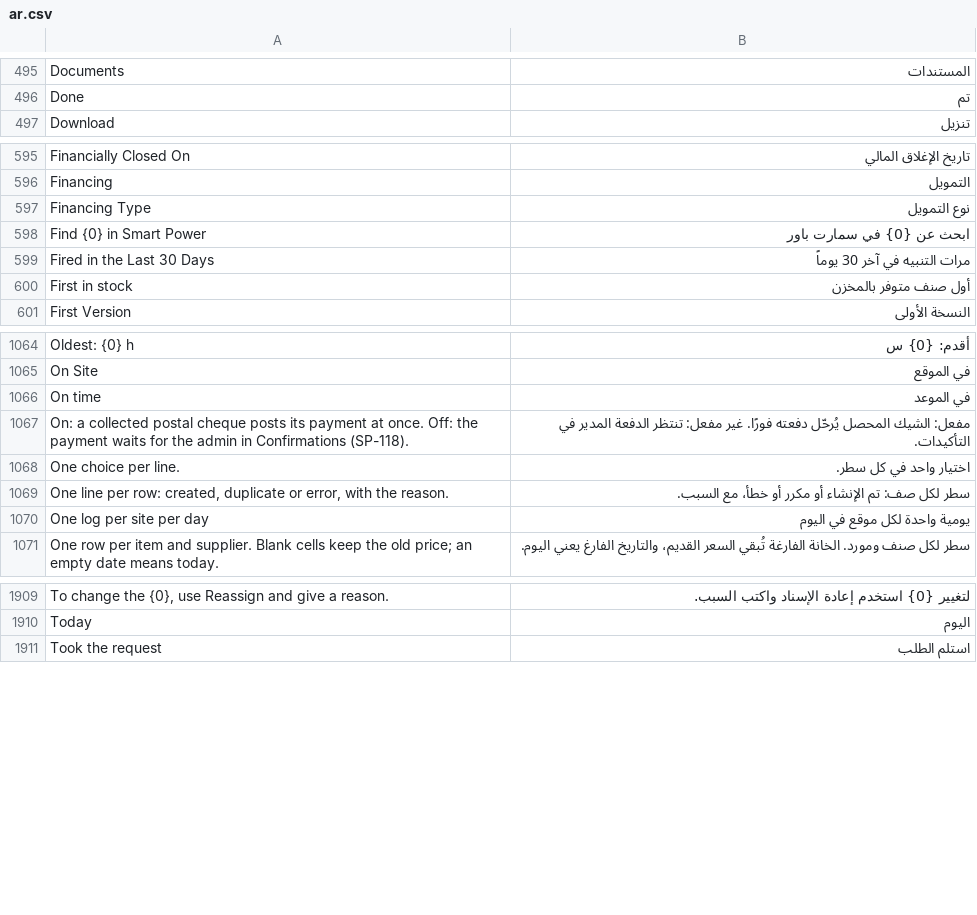
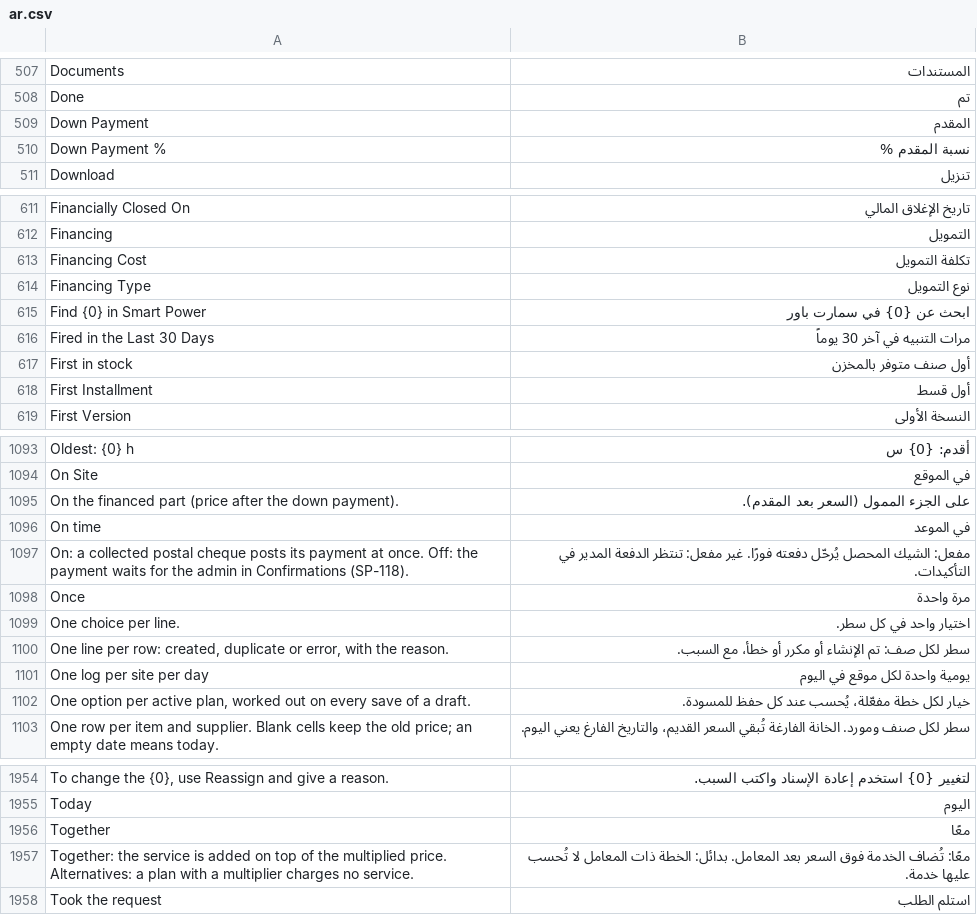
Before and after one commit to MostafaELShehabey/Smart-Power, a CSV file: smart_power/translations/ar.csv, drawn as a sheet; only a part is shown, gaps mark what is left out; the diff covers the shown part only; the diff names each change by its address in the sheet, - before the commit and + after, or states it on an @@ line.

```diff
--- a/smart_power/translations/ar.csv
+++ b/smart_power/translations/ar.csv
+row 509: Down Payment | المقدم
+row 510: Down Payment % | نسبة المقدم %
+row 613: Financing Cost | تكلفة التمويل
+row 618: First Installment | أول قسط
+row 1095: On the financed part (price after the down payment). | على الجزء الممول (السعر بعد المقدم).
+row 1098: Once | مرة واحدة
+row 1102: One option per active plan, worked out on every save of a draft. | خيار لكل خطة مفعّلة، يُحسب عند كل حفظ للمسودة.
+row 1956: Together | معًا
+row 1957: Together: the service is added on top of the multiplied price. Alternatives: a plan with a multiplier charges no service. | معًا: تُضاف الخدمة فوق السعر بعد المعامل. بدائل: الخطة ذات المعامل لا تُحسب عليها خدمة.
```
Also changed, not shown: 41 added rows elsewhere in this file, 13 other files.
